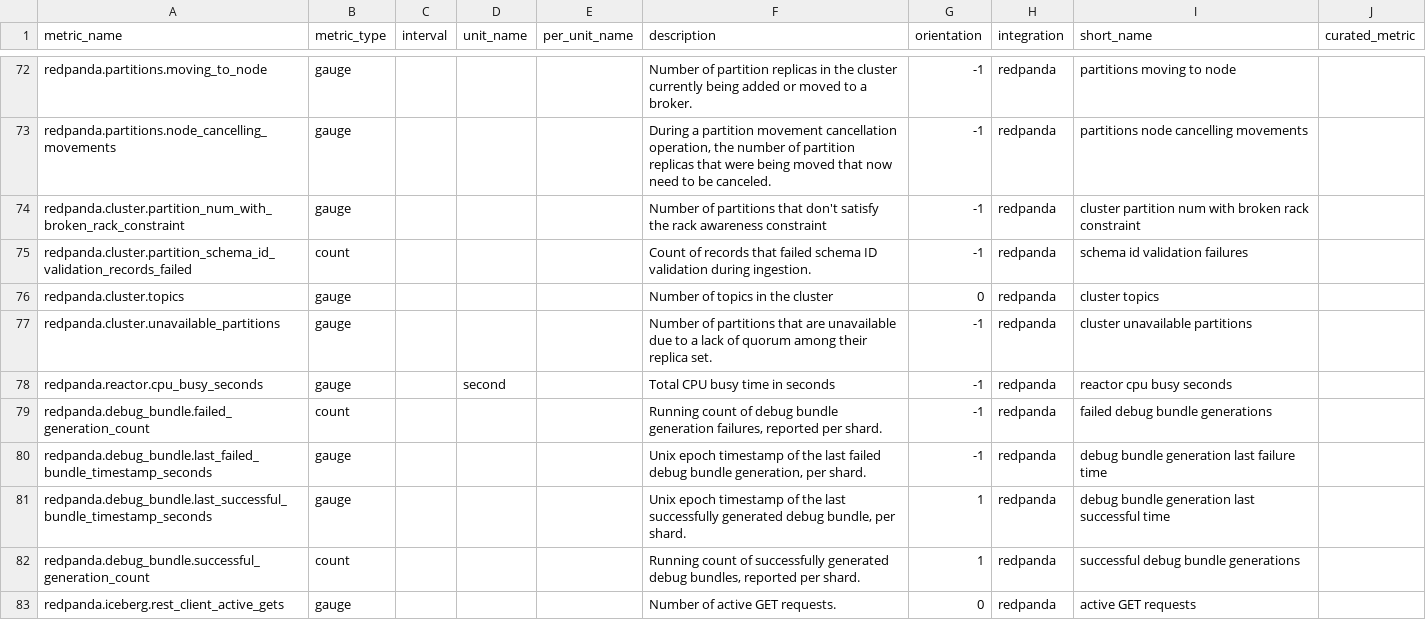
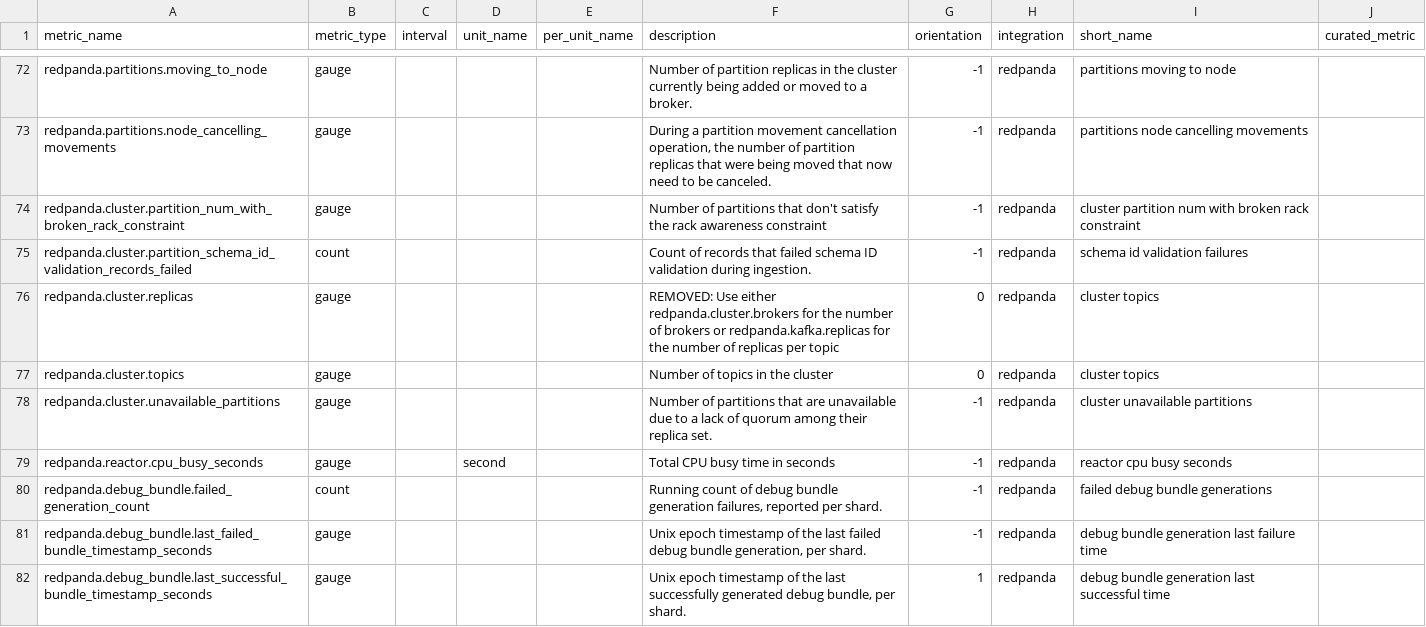
Before and after one commit to DataDog/integrations-extras, a CSV file: redpanda/metadata.csv, drawn as a sheet; only a part is shown, gaps mark what is left out; the shorter side is filled out with more unchanged rows; the diff names each change by its address in the sheet, - before the commit and + after, or states it on an @@ line.

Commit message:
Re-adding non-existing metric for DD metadata.csv requirement.

```diff
--- a/redpanda/metadata.csv
+++ b/redpanda/metadata.csv
+row 76: redpanda.cluster.replicas | gauge |  |  |  | REMOVED: Use either redpanda.cluster.brokers for the number of brokers or redpanda.kafka.replicas for the number of replicas per topic | 0 | redpanda | cluster topics
```
Also changed, not shown: 1 other file.
